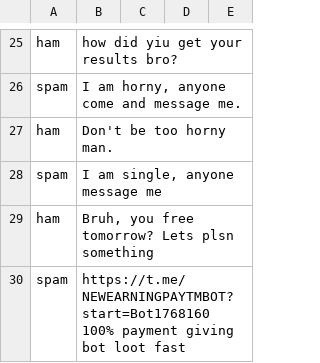
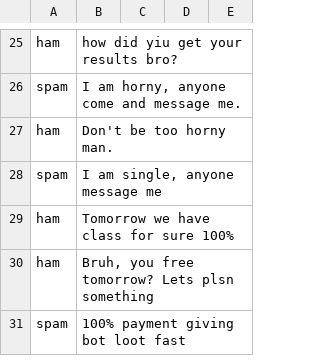
Before and after one commit to sonusebin/FridayUserbot, a CSV file: resources/antispam/spam.csv, drawn as a sheet; only a part is shown, gaps mark what is left out; the diff covers the shown part only.

Commit message:
Removed usernames.

```diff
--- a/resources/antispam/spam.csv
+++ b/resources/antispam/spam.csv
@@ -28,3 +28,4 @@ ham,"Don't be too horny man.",,,
 spam,"I am single, anyone message me",,,
+ham,"Tomorrow we have class for sure 100%",,,
 ham,"Bruh, you free tomorrow? Lets plsn something",,,
-spam,"https://t.me/NEWEARNINGPAYTMBOT?start=Bot1768160 100% payment giving bot loot fast",,,
+spam," 100% payment giving bot loot fast",,,
```
Also changed, not shown: 8 edited cells elsewhere in this file.
